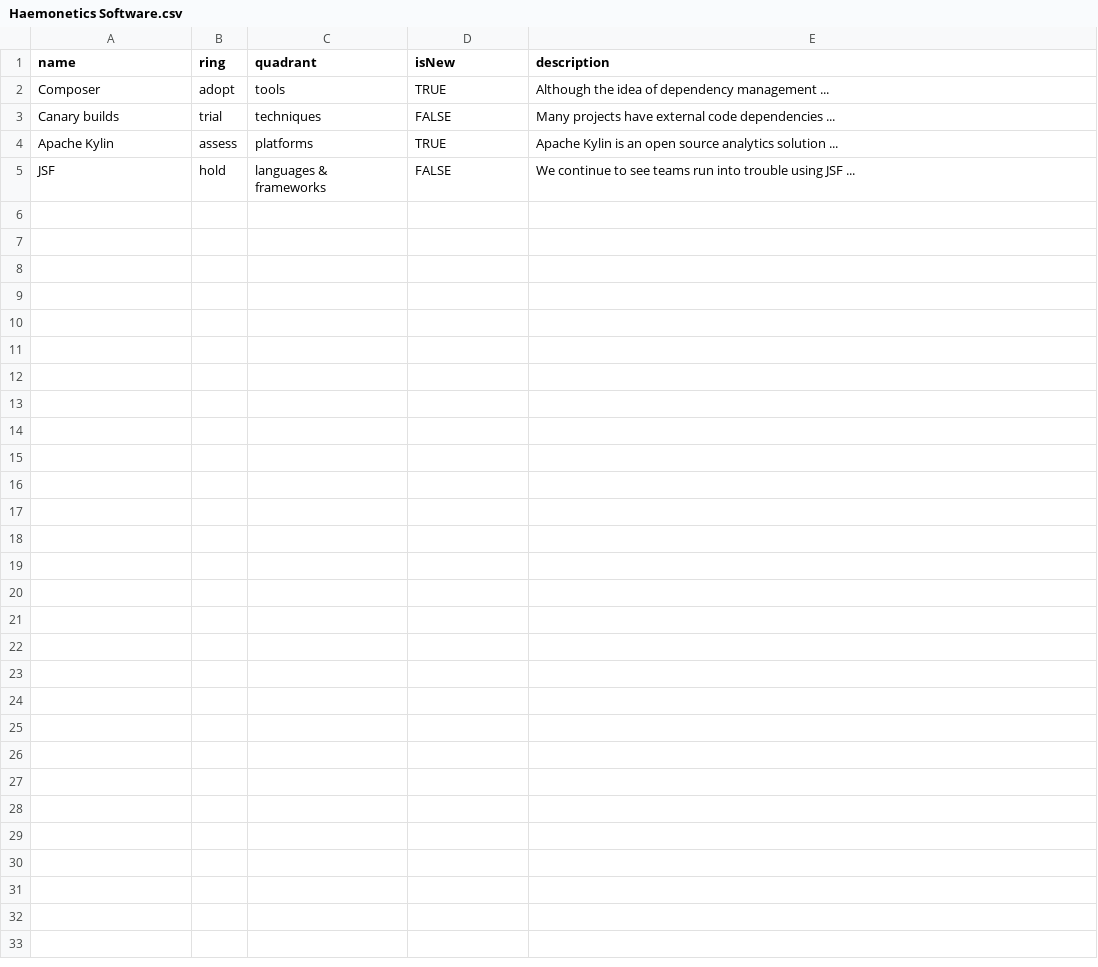
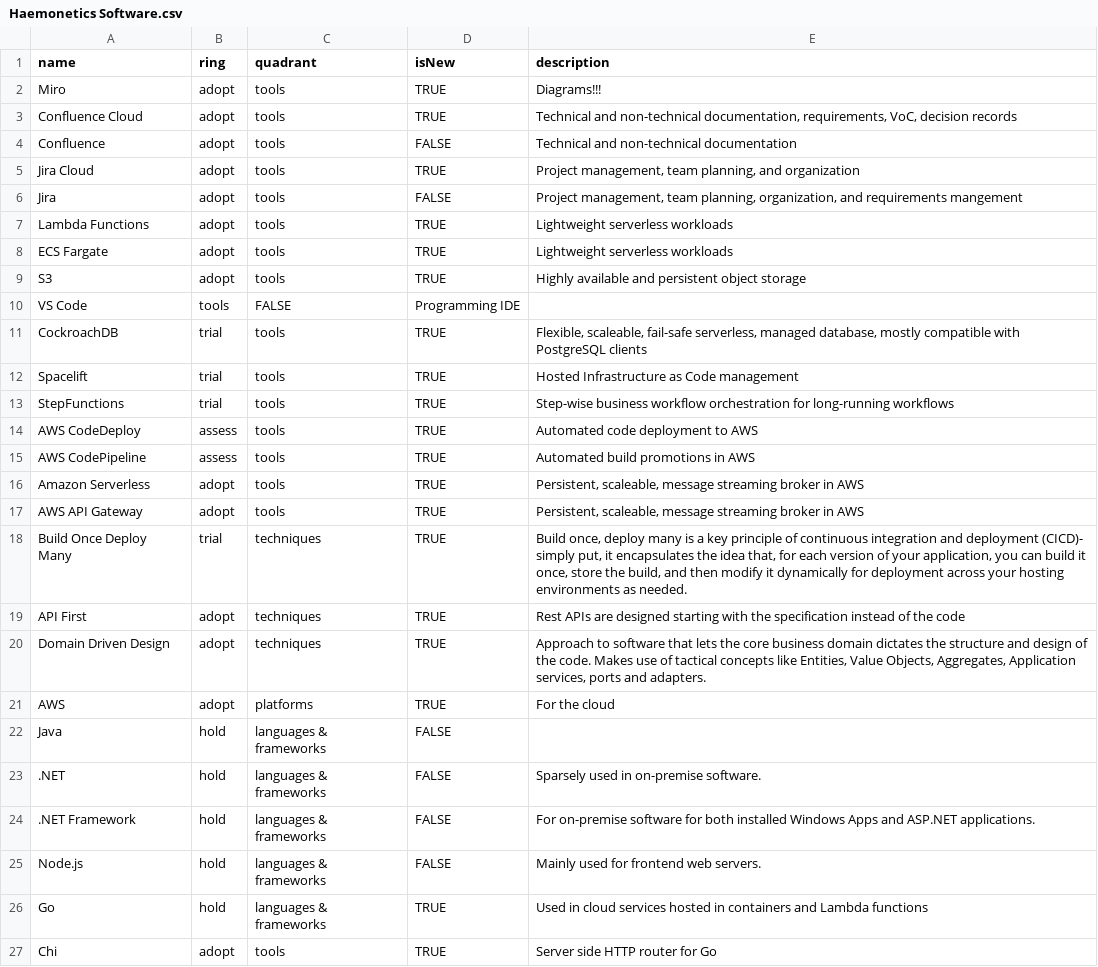
Before and after one commit to hae-rnd-software/tech-radar, a CSV file: Haemonetics Software.csv, drawn as a sheet.

Commit message:
Update Haemonetics Software.csv

```diff
--- a/Haemonetics Software.csv
+++ b/Haemonetics Software.csv
@@ -1,5 +1,27 @@
 name,ring,quadrant,isNew,description
-Composer,adopt,tools,TRUE,"Although the idea of dependency management ..."
-Canary builds,trial,techniques,FALSE,"Many projects have external code dependencies ..."
-Apache Kylin,assess,platforms,TRUE,"Apache Kylin is an open source analytics solution ..."
-JSF,hold,languages & frameworks,FALSE,"We continue to see teams run into trouble using JSF ..."
+Miro,adopt,tools,TRUE,"Diagrams!!!"
+Confluence Cloud,adopt,tools,TRUE,"Technical and non-technical documentation, requirements, VoC, decision records"
+Confluence,adopt,tools,FALSE,"Technical and non-technical documentation"
+Jira Cloud,adopt,tools,TRUE,"Project management, team planning, and organization"
+Jira,adopt,tools,FALSE,"Project management, team planning, organization, and requirements mangement"
+Lambda Functions,adopt,tools,TRUE,"Lightweight serverless workloads"
+ECS Fargate,adopt,tools,TRUE,"Lightweight serverless workloads"
+S3,adopt,tools,TRUE,"Highly available and persistent object storage"
+VS Code,tools,FALSE,"Programming IDE"
+CockroachDB,trial,tools,TRUE,"Flexible, scaleable, fail-safe serverless, managed database, mostly compatible with PostgreSQL clients"
+Spacelift,trial,tools,TRUE,"Hosted Infrastructure as Code management"
+StepFunctions,trial,tools,TRUE,"Step-wise business workflow orchestration for long-running workflows"
+AWS CodeDeploy,assess,tools,TRUE,"Automated code deployment to AWS"
+AWS CodePipeline,assess,tools,TRUE,"Automated build promotions in AWS"
+Amazon Serverless,adopt,tools,TRUE,"Persistent, scaleable, message streaming broker in AWS"
+AWS API Gateway,adopt,tools,TRUE,"Persistent, scaleable, message streaming broker in AWS"
+Build Once Deploy Many,trial,techniques,TRUE,"Build once, deploy many is a key principle of continuous integration and deployment (CICD)- simply put, it encapsulates the idea that, for each version of your application, you can build it once, store the build, and then modify it dynamically for deployment across your hosting environments as needed."
+API First,adopt,techniques,TRUE,"Rest APIs are designed starting with the specification instead of the code"
+Domain Driven Design,adopt,techniques,TRUE,"Approach to software that lets the core business domain dictates the structure and design of the code. Makes use of tactical concepts like Entities, Value Objects, Aggregates, Application services, ports and adapters."
+AWS,adopt,platforms,TRUE,"For the cloud"
+Java,hold,languages & frameworks,FALSE,""
+.NET,hold,languages & frameworks,FALSE,"Sparsely used in on-premise software."
+.NET Framework,hold,languages & frameworks,FALSE,"For on-premise software for both installed Windows Apps and ASP.NET applications."
+Node.js,hold,languages & frameworks,FALSE,"Mainly used for frontend web servers."
+Go,hold,languages & frameworks,TRUE,"Used in cloud services hosted in containers and Lambda functions"
+Chi,adopt,tools,TRUE,"Server side HTTP router for Go"
```
